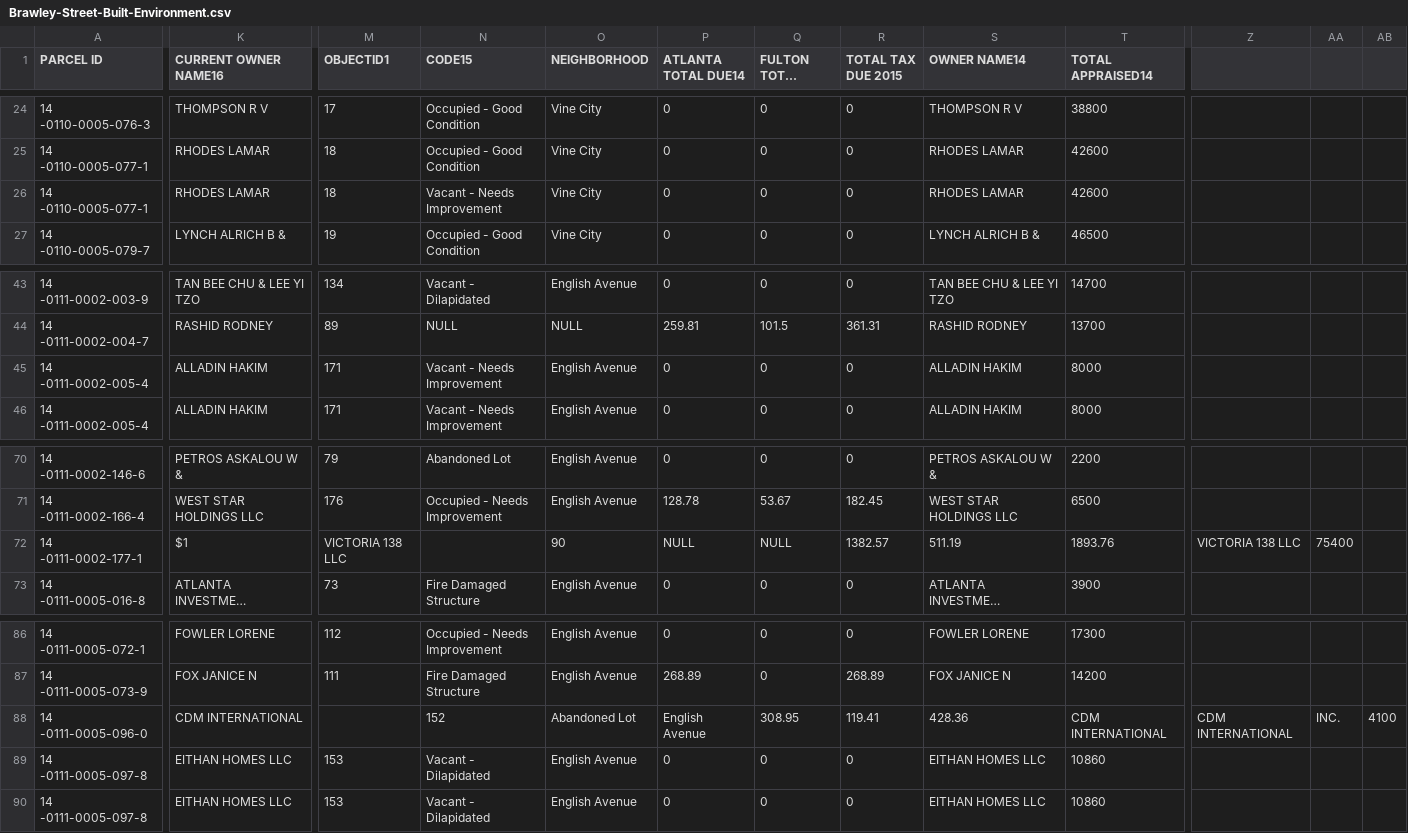
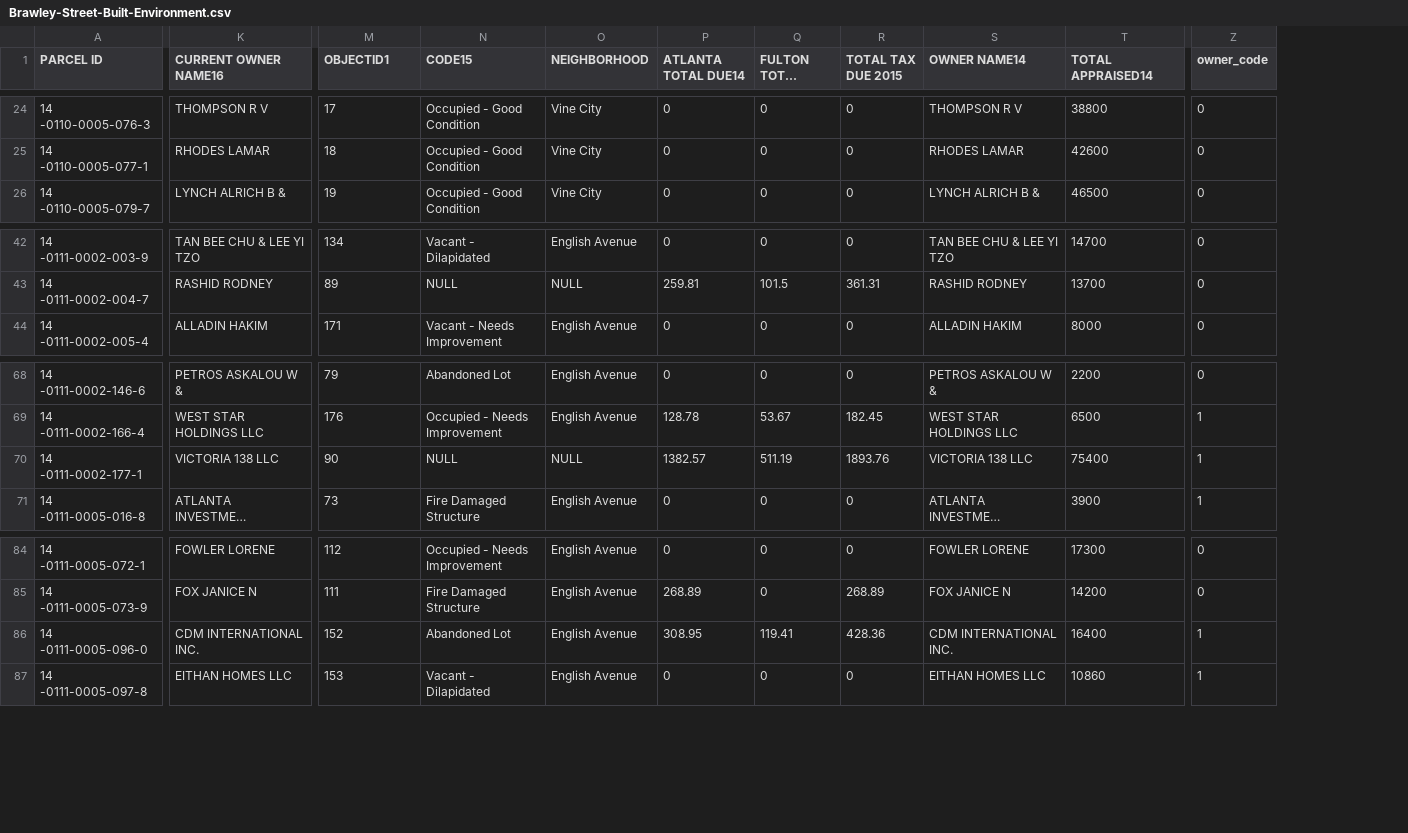
Before and after one commit to Brawley-Built-Env/Brawley-Built-Env.github.io, a CSV file: Brawley-Street-Built-Environment.csv, drawn as a sheet; only a part is shown, gaps mark what is left out; long unchanged cells end in …; removed rows and columns are numbered as before the commit, all else as after; rows hold the shown columns only; the diff covers the shown part only; the diff names each change by its address in the sheet, - before the commit and + after, or states it on an @@ line.

```diff
--- a/Brawley-Street-Built-Environment.csv
+++ b/Brawley-Street-Built-Environment.csv
-column Z, row 72: VICTORIA 138 LLC; row 88: CDM INTERNATIONAL
-column AA, row 72: 75400; row 88: INC.
-column AB, row 88: 4100
+column Z (owner_code), rows 24-26: all 0; rows 42-44: all 0; rows 68-71: 0 | 1 | 1 | 1; rows 84-87: 0 | 0 | 1 | 1
-row 26: 14 -0110-0005-077-1 | RHODES LAMAR | 18 | Vacant - Needs Improvement | Vine City | 0 | 0 | 0 | RHODES LAMAR | 42600
-row 45: 14 -0111-0002-005-4 | ALLADIN HAKIM | 171 | Vacant - Needs Improvement | English Avenue | 0 | 0 | 0 | ALLADIN HAKIM | 8000
-K70 (CURRENT OWNER NAME16): $1
+K70 (CURRENT OWNER NAME16): VICTORIA 138 LLC
-M70 (OBJECTID1): VICTORIA 138 LLC
+M70 (OBJECTID1): 90
-N70 (CODE15): (empty)
+N70 (CODE15): NULL
-O70 (NEIGHBORHOOD): 90
+O70 (NEIGHBORHOOD): NULL
-P70 (ATLANTA TOTAL DUE14): NULL
+P70 (ATLANTA TOTAL DUE14): 1382.57
-Q70 (FULTON TOTAL DUE14): NULL
+Q70 (FULTON TOTAL DUE14): 511.19
-R70 (TOTAL TAX DUE 2015): 1382.57
+R70 (TOTAL TAX DUE 2015): 1893.76
-S70 (OWNER NAME14): 511.19
+S70 (OWNER NAME14): VICTORIA 138 LLC
-T70 (TOTAL APPRAISED14): 1893.76
+T70 (TOTAL APPRAISED14): 75400
-K86 (CURRENT OWNER NAME16): CDM INTERNATIONAL
+K86 (CURRENT OWNER NAME16): CDM INTERNATIONAL INC.
-M86 (OBJECTID1): (empty)
+M86 (OBJECTID1): 152
-N86 (CODE15): 152
+N86 (CODE15): Abandoned Lot
-O86 (NEIGHBORHOOD): Abandoned Lot
+O86 (NEIGHBORHOOD): English Avenue
-P86 (ATLANTA TOTAL DUE14): English Avenue
+P86 (ATLANTA TOTAL DUE14): 308.95
-Q86 (FULTON TOTAL DUE14): 308.95
+Q86 (FULTON TOTAL DUE14): 119.41
-R86 (TOTAL TAX DUE 2015): 119.41
+R86 (TOTAL TAX DUE 2015): 428.36
-S86 (OWNER NAME14): 428.36
+S86 (OWNER NAME14): CDM INTERNATIONAL INC.
-T86 (TOTAL APPRAISED14): CDM INTERNATIONAL
+T86 (TOTAL APPRAISED14): 16400
-row 89: 14 -0111-0005-097-8 | EITHAN HOMES LLC | 153 | Vacant - Dilapidated | English Avenue | 0 | 0 | 0 | EITHAN HOMES LLC | 10860
```
Also changed, not shown: 31 edited cells elsewhere in this file, 2 other files.
